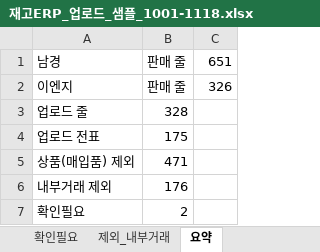
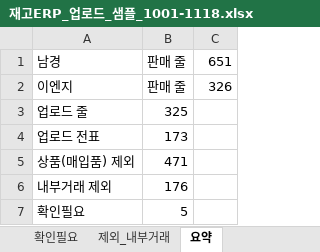
Before and after one commit to winhenryso-dot/New, an Excel workbook: 재고ERP_업로드_샘플_1001-1118.xlsx, sheet 요약, drawn as a sheet; values as stored, in another font and other column widths than the file's, no borders; the diff names each change by its address in the sheet, - before the commit and + after, or states it on an @@ line.

```diff
--- a/재고ERP_업로드_샘플_1001-1118.xlsx (sheet 요약)
+++ b/재고ERP_업로드_샘플_1001-1118.xlsx (sheet 요약)
-B3: 328
+B3: 325
-B4: 175
+B4: 173
-B7: 2
+B7: 5
```
Also changed, not shown: sheet 업로드용, sheet 확인필요, 1 other file.
